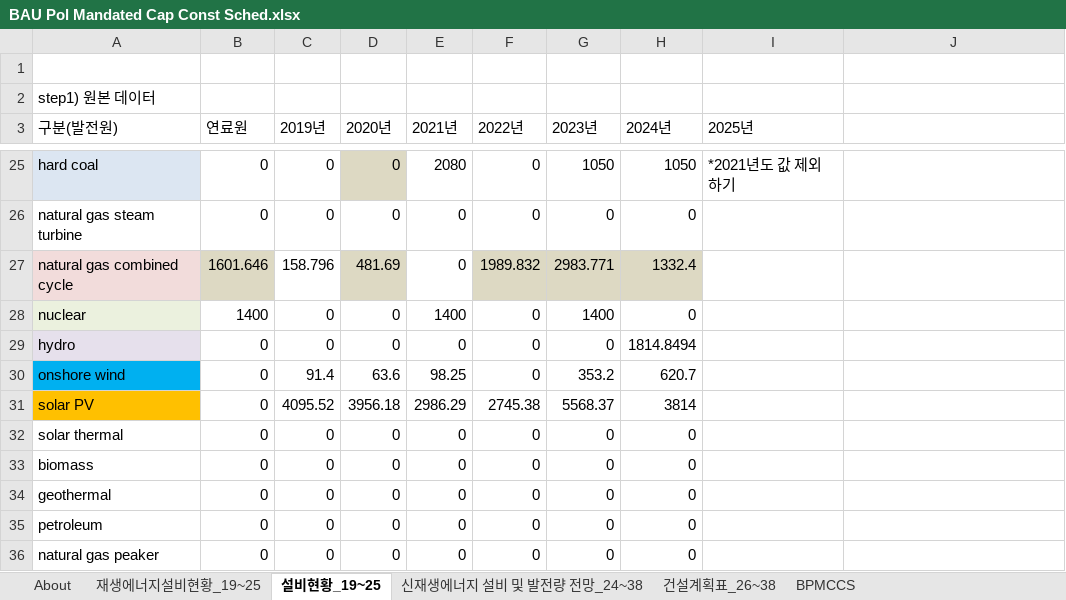
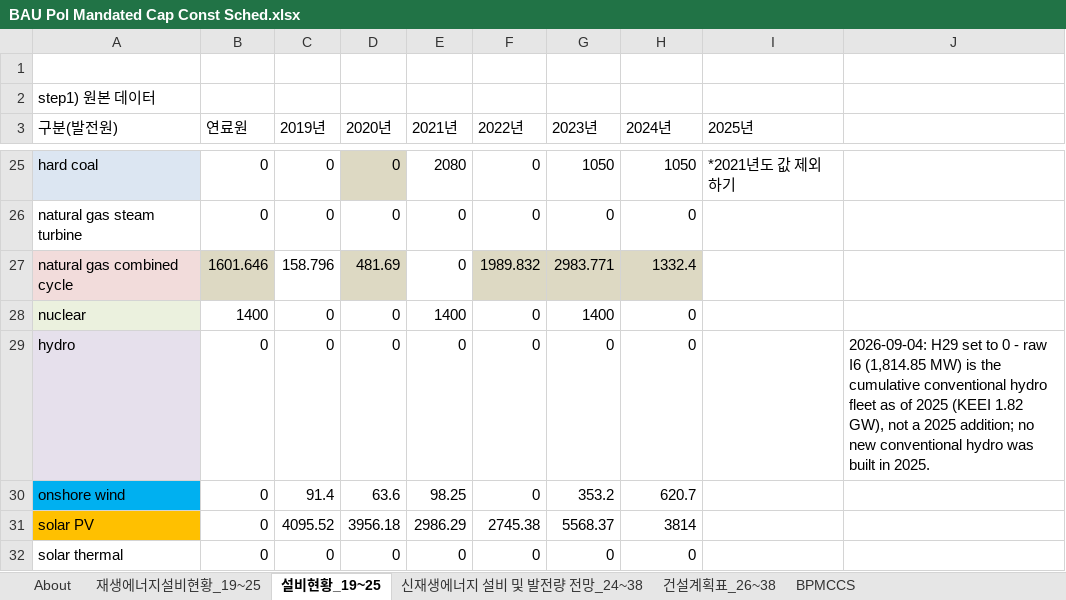
Before and after one commit to EnergyInnovation/eps-southkorea, an Excel workbook: InputData/elec/BPMCCS/BAU Pol Mandated Cap Const Sched.xlsx, sheet 설비현황_19~25, drawn as a sheet; only a part is shown, gaps mark what is left out; the shorter side is filled out with more unchanged rows; values as stored, in another font and other column widths than the file's, no borders; the diff names each change by its address in the sheet, - before the commit and + after, or states it on an @@ line.

```diff
--- a/InputData/elec/BPMCCS/BAU Pol Mandated Cap Const Sched.xlsx (sheet 설비현황_19~25)
+++ b/InputData/elec/BPMCCS/BAU Pol Mandated Cap Const Sched.xlsx (sheet 설비현황_19~25)
-H29 (2024년): 1814.8494
+H29 (2024년): 0
-J29: (empty)
+J29: 2026-09-04: H29 set to 0 - raw I6 (1,814.85 MW) is the cumulative conventional hydro fleet as of 2025 (KEEI 1.82 GW), not a 2025 addition; no new conventional hydro was built in 2025.
```
Also changed, not shown: sheet About, sheet BPMCCS, sheet 건설계획표_26~38, InputData/elec/BBNPPTY/BAU Ban New Power Plants This Year.xlsx, InputData/elec/BDTPTUMCF/Boolean Does This Plant Type Use Maximum Capacity Factor.xlsx, 17 other files.
